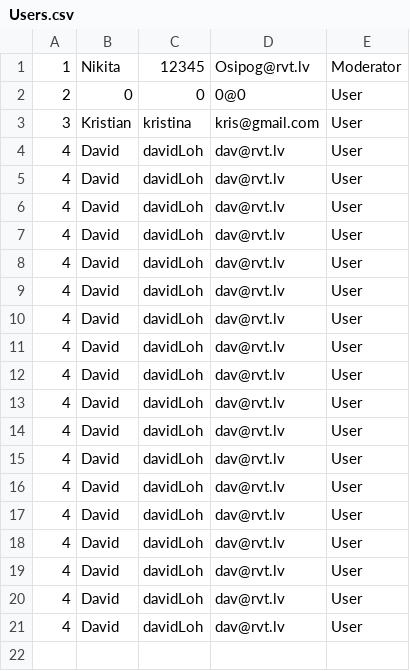
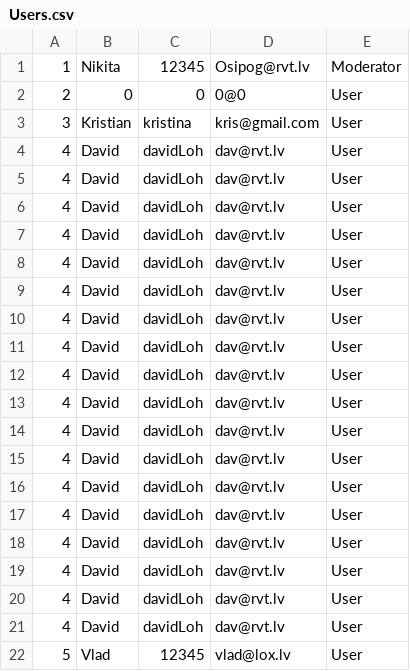
Before and after one commit to NikitkaOsipov/KrisNikShopProject, a CSV file: KrisNikShopProject/Components/Collections/Users.csv, drawn as a sheet.

```diff
--- a/KrisNikShopProject/Components/Collections/Users.csv
+++ b/KrisNikShopProject/Components/Collections/Users.csv
@@ -21 +21,2 @@
 4,David,davidLoh,dav@rvt.lv,User
+5,Vlad,12345,vlad@lox.lv,User
```
Also changed, not shown: 8 other files.
